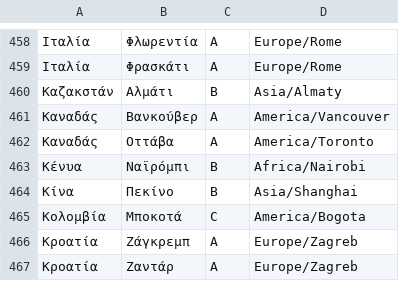
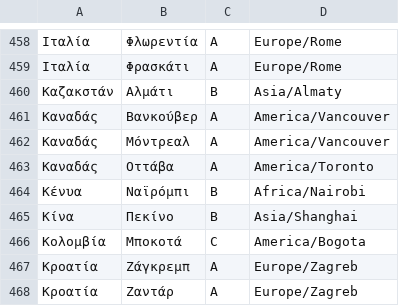
Before and after one commit to grnet/travel-expenses, a CSV file: travelsBackend/texpenses/data/countriesTZ.csv, drawn as a sheet; only a part is shown, gaps mark what is left out; the diff names each change by its address in the sheet, - before the commit and + after, or states it on an @@ line.

Commit message:
Add city Montreal

```diff
--- a/travelsBackend/texpenses/data/countriesTZ.csv
+++ b/travelsBackend/texpenses/data/countriesTZ.csv
+row 462: Καναδάς | Μόντρεαλ | A | America/Vancouver
```
